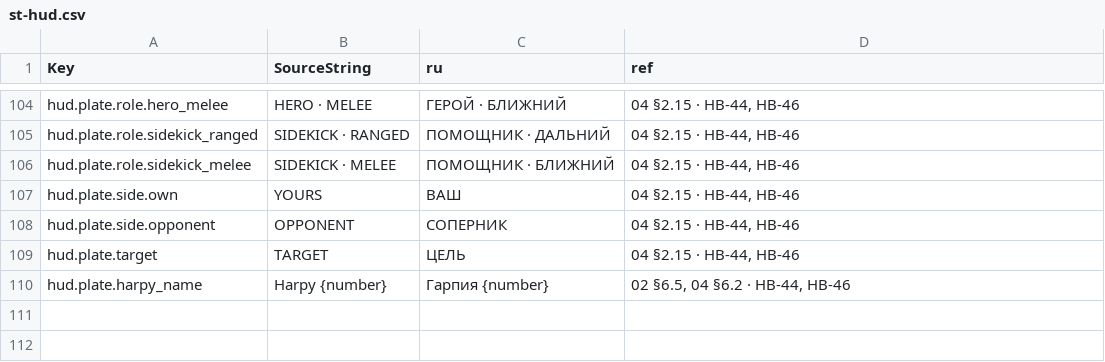
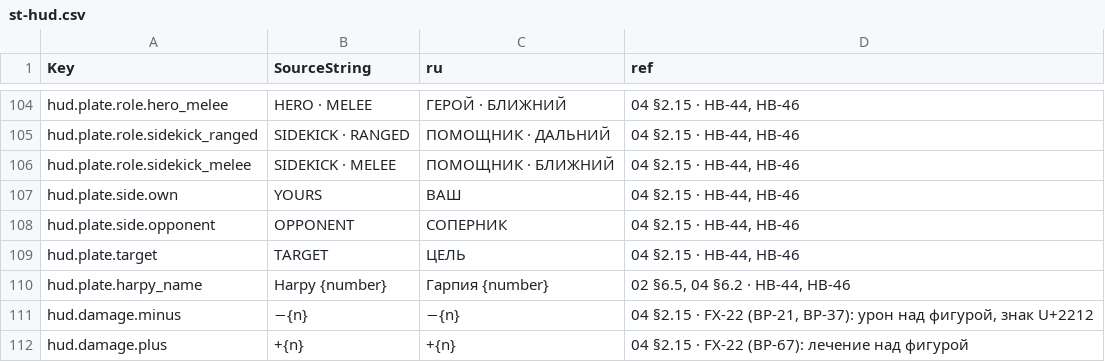
Before and after one commit to renlok87/unmatched, a CSV file: docs/unreal/contracts/hud/st-hud.csv, drawn as a sheet; only a part is shown, gaps mark what is left out.

```diff
--- a/docs/unreal/contracts/hud/st-hud.csv
+++ b/docs/unreal/contracts/hud/st-hud.csv
@@ -110 +110,3 @@ hud.plate.target,TARGET,ЦЕЛЬ,"04 §2.15 · HB-44, HB-46"
 hud.plate.harpy_name,Harpy {number},Гарпия {number},"02 §6.5, 04 §6.2 · HB-44, HB-46"
+hud.damage.minus,−{n},−{n},"04 §2.15 · FX-22 (ВР-21, ВР-37): урон над фигурой, знак U+2212"
+hud.damage.plus,+{n},+{n},"04 §2.15 · FX-22 (ВР-67): лечение над фигурой"
```
Also changed, not shown: 36 other files.
